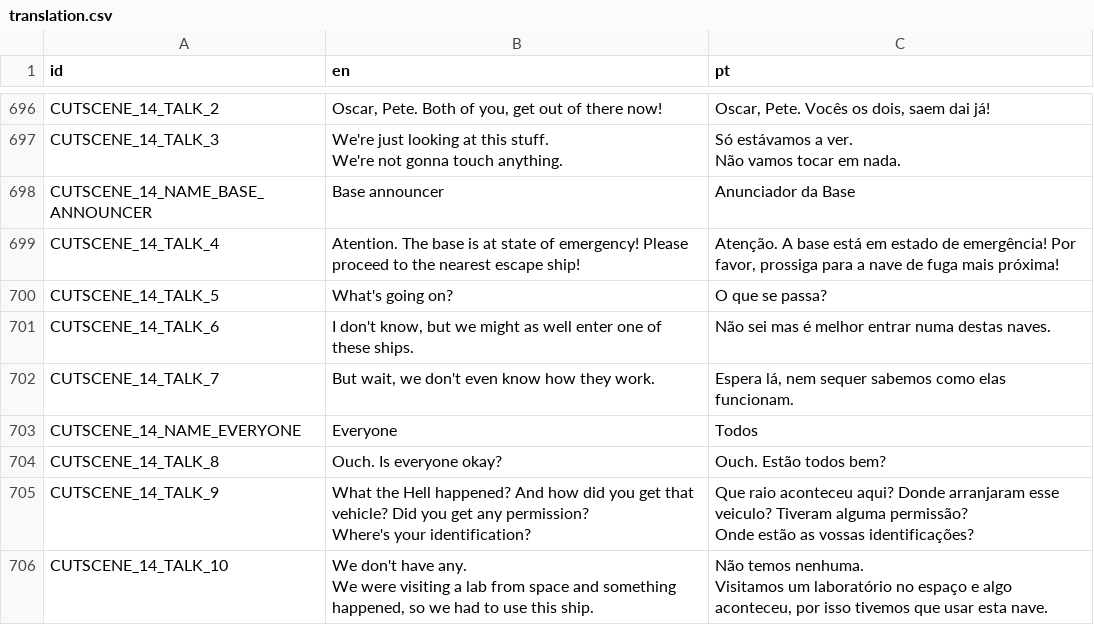
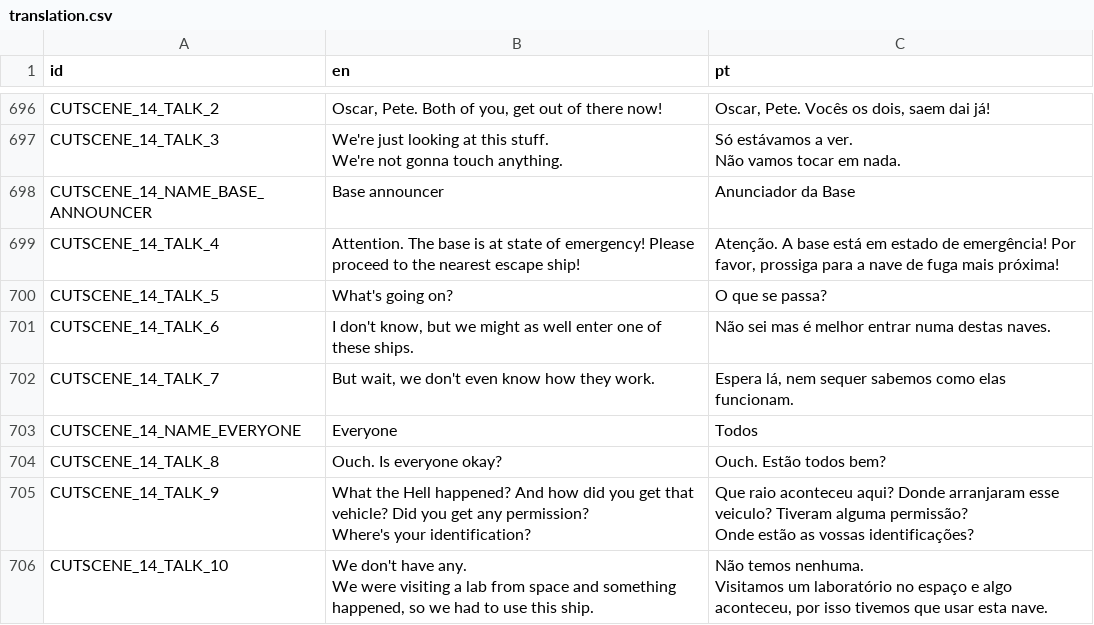
Before and after one commit to EyeBallTank/PROJECT-NORTUBEL-main-ish, a CSV file: assets/localization/translation.csv, drawn as a sheet; only a part is shown, gaps mark what is left out.

```diff
--- a/assets/localization/translation.csv
+++ b/assets/localization/translation.csv
@@ -1831,3 +1831,3 @@ Não vamos tocar em nada."
 CUTSCENE_14_NAME_BASE_ANNOUNCER,Base announcer,Anunciador da Base
-CUTSCENE_14_TALK_4,Atention. The base is at state of emergency! Please proceed to the nearest escape ship!,"Atenção. A base está em estado de emergência! Por favor, prossiga para a nave de fuga mais próxima!"
+CUTSCENE_14_TALK_4,Attention. The base is at state of emergency! Please proceed to the nearest escape ship!,"Atenção. A base está em estado de emergência! Por favor, prossiga para a nave de fuga mais próxima!"
 CUTSCENE_14_TALK_5,What's going on?,O que se passa?
```
Also changed, not shown: 2 other files.
